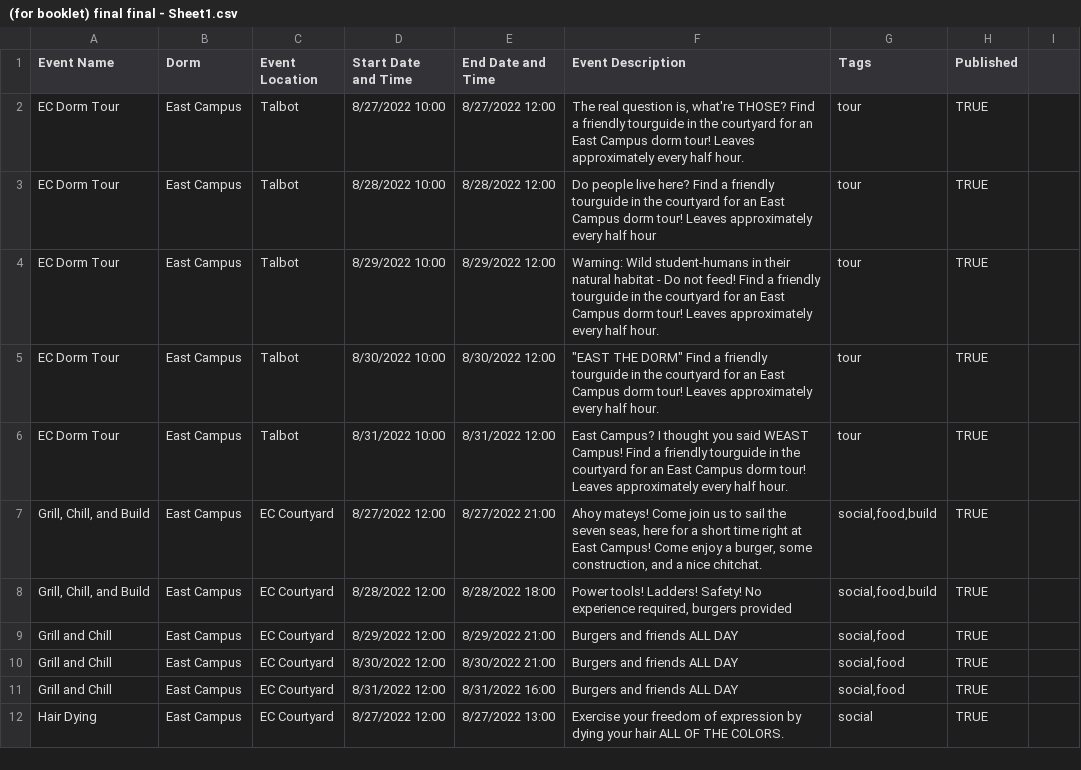
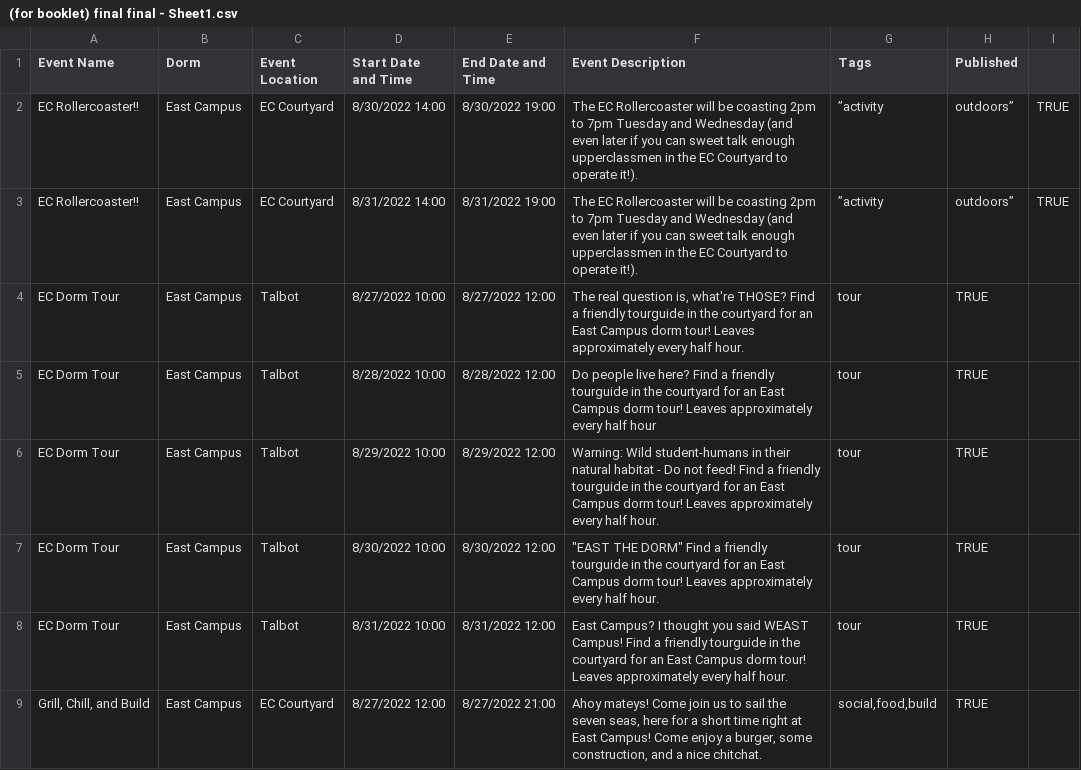
Before and after one commit to mit-dormcon/t-rex, a CSV file: events/(for booklet) final final - Sheet1.csv, drawn as a sheet; only a part is shown; the shorter side is filled out with more unchanged rows.

Commit message:
Update (for booklet) final final - Sheet1.csv

```diff
--- a/events/(for booklet) final final - Sheet1.csv
+++ b/events/(for booklet) final final - Sheet1.csv
@@ -1,2 +1,4 @@
 Event Name,Dorm,Event Location,Start Date and Time,End Date and Time,Event Description,Tags,Published,,,,,,,,,,,,,,,
+EC Rollercoaster!!,East Campus,EC Courtyard,8/30/2022 14:00,8/30/2022 19:00,"The EC Rollercoaster will be coasting 2pm to 7pm Tuesday and Wednesday (and even later if you can sweet talk enough upperclassmen in the EC Courtyard to operate it!).",”activity, outdoors”,TRUE,,,,,,,,,,,,,,,
+EC Rollercoaster!!,East Campus,EC Courtyard,8/31/2022 14:00,8/31/2022 19:00,"The EC Rollercoaster will be coasting 2pm to 7pm Tuesday and Wednesday (and even later if you can sweet talk enough upperclassmen in the EC Courtyard to operate it!).",”activity, outdoors”,TRUE,,,,,,,,,,,,,,,
 EC Dorm Tour,East Campus,Talbot,8/27/2022 10:00,8/27/2022 12:00,"The real question is, what're THOSE? Find a friendly tourguide in the courtyard for an East Campus dorm tour! Leaves approximately every half hour.",tour,TRUE,,,,,,,,,,,,,,,
```
